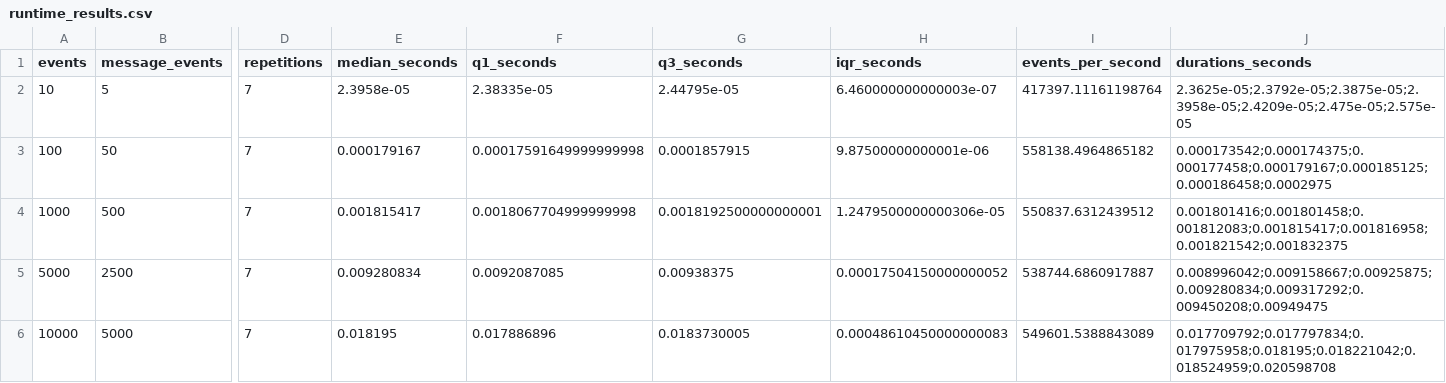
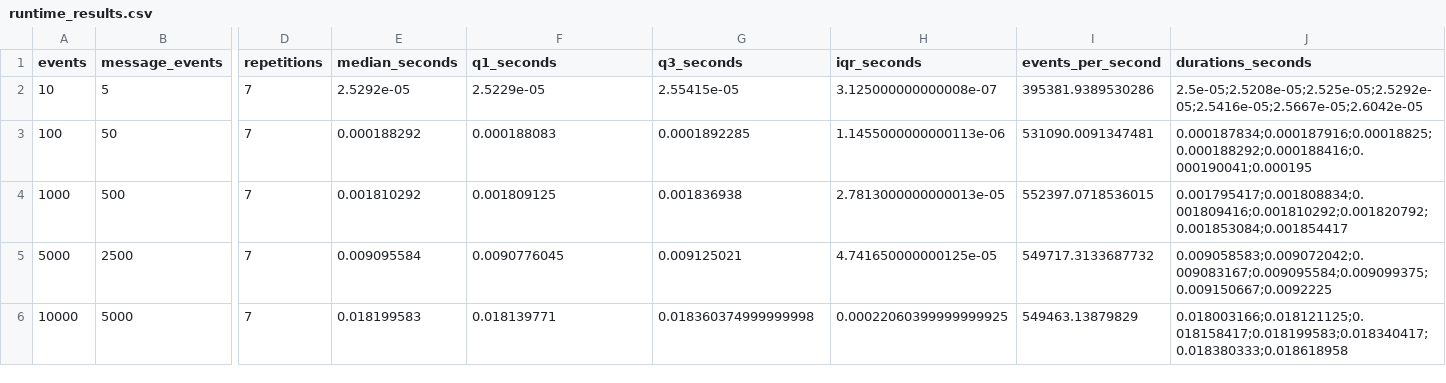
Before and after one commit to cero1979/coalgebraic-agent-swarms, a CSV file: experiments/results/runtime_results.csv, drawn as a sheet; only a part is shown, gaps mark what is left out; the diff names each change by its address in the sheet, - before the commit and + after, or states it on an @@ line.

```diff
--- a/experiments/results/runtime_results.csv
+++ b/experiments/results/runtime_results.csv
-E2 (median_seconds): 2.3958e-05
+E2 (median_seconds): 2.5292e-05
-F2 (q1_seconds): 2.38335e-05
+F2 (q1_seconds): 2.5229e-05
-G2 (q3_seconds): 2.44795e-05
+G2 (q3_seconds): 2.55415e-05
-H2 (iqr_seconds): 6.460000000000003e-07
+H2 (iqr_seconds): 3.125000000000008e-07
-I2 (events_per_second): 417397.11161198764
+I2 (events_per_second): 395381.9389530286
-J2 (durations_seconds): 2.3625e-05;2.3792e-05;2.3875e-05;2.3958e-05;2.4209e-05;2.475e-05;2.575e-05
+J2 (durations_seconds): 2.5e-05;2.5208e-05;2.525e-05;2.5292e-05;2.5416e-05;2.5667e-05;2.6042e-05
-E3 (median_seconds): 0.000179167
+E3 (median_seconds): 0.000188292
-F3 (q1_seconds): 0.00017591649999999998
+F3 (q1_seconds): 0.000188083
-G3 (q3_seconds): 0.0001857915
+G3 (q3_seconds): 0.0001892285
-H3 (iqr_seconds): 9.87500000000001e-06
+H3 (iqr_seconds): 1.1455000000000113e-06
-I3 (events_per_second): 558138.4964865182
+I3 (events_per_second): 531090.0091347481
-J3 (durations_seconds): 0.000173542;0.000174375;0.000177458;0.000179167;0.000185125;0.000186458;0.0002975
+J3 (durations_seconds): 0.000187834;0.000187916;0.00018825;0.000188292;0.000188416;0.000190041;0.000195
-E4 (median_seconds): 0.001815417
+E4 (median_seconds): 0.001810292
-F4 (q1_seconds): 0.0018067704999999998
+F4 (q1_seconds): 0.001809125
-G4 (q3_seconds): 0.0018192500000000001
+G4 (q3_seconds): 0.001836938
-H4 (iqr_seconds): 1.2479500000000306e-05
+H4 (iqr_seconds): 2.7813000000000013e-05
-I4 (events_per_second): 550837.6312439512
+I4 (events_per_second): 552397.0718536015
-J4 (durations_seconds): 0.001801416;0.001801458;0.001812083;0.001815417;0.001816958;0.001821542;0.001832375
+J4 (durations_seconds): 0.001795417;0.001808834;0.001809416;0.001810292;0.001820792;0.001853084;0.001854417
-E5 (median_seconds): 0.009280834
+E5 (median_seconds): 0.009095584
-F5 (q1_seconds): 0.0092087085
+F5 (q1_seconds): 0.0090776045
-G5 (q3_seconds): 0.00938375
+G5 (q3_seconds): 0.009125021
-H5 (iqr_seconds): 0.00017504150000000052
+H5 (iqr_seconds): 4.741650000000125e-05
-I5 (events_per_second): 538744.6860917887
+I5 (events_per_second): 549717.3133687732
-J5 (durations_seconds): 0.008996042;0.009158667;0.00925875;0.009280834;0.009317292;0.009450208;0.00949475
+J5 (durations_seconds): 0.009058583;0.009072042;0.009083167;0.009095584;0.009099375;0.009150667;0.0092225
-E6 (median_seconds): 0.018195
+E6 (median_seconds): 0.018199583
-F6 (q1_seconds): 0.017886896
+F6 (q1_seconds): 0.018139771
-G6 (q3_seconds): 0.0183730005
+G6 (q3_seconds): 0.018360374999999998
-H6 (iqr_seconds): 0.00048610450000000083
+H6 (iqr_seconds): 0.00022060399999999925
-I6 (events_per_second): 549601.5388843089
+I6 (events_per_second): 549463.13879829
-J6 (durations_seconds): 0.017709792;0.017797834;0.017975958;0.018195;0.018221042;0.018524959;0.020598708
+J6 (durations_seconds): 0.018003166;0.018121125;0.018158417;0.018199583;0.018340417;0.018380333;0.018618958
```
Also changed, not shown: 9 other files.
